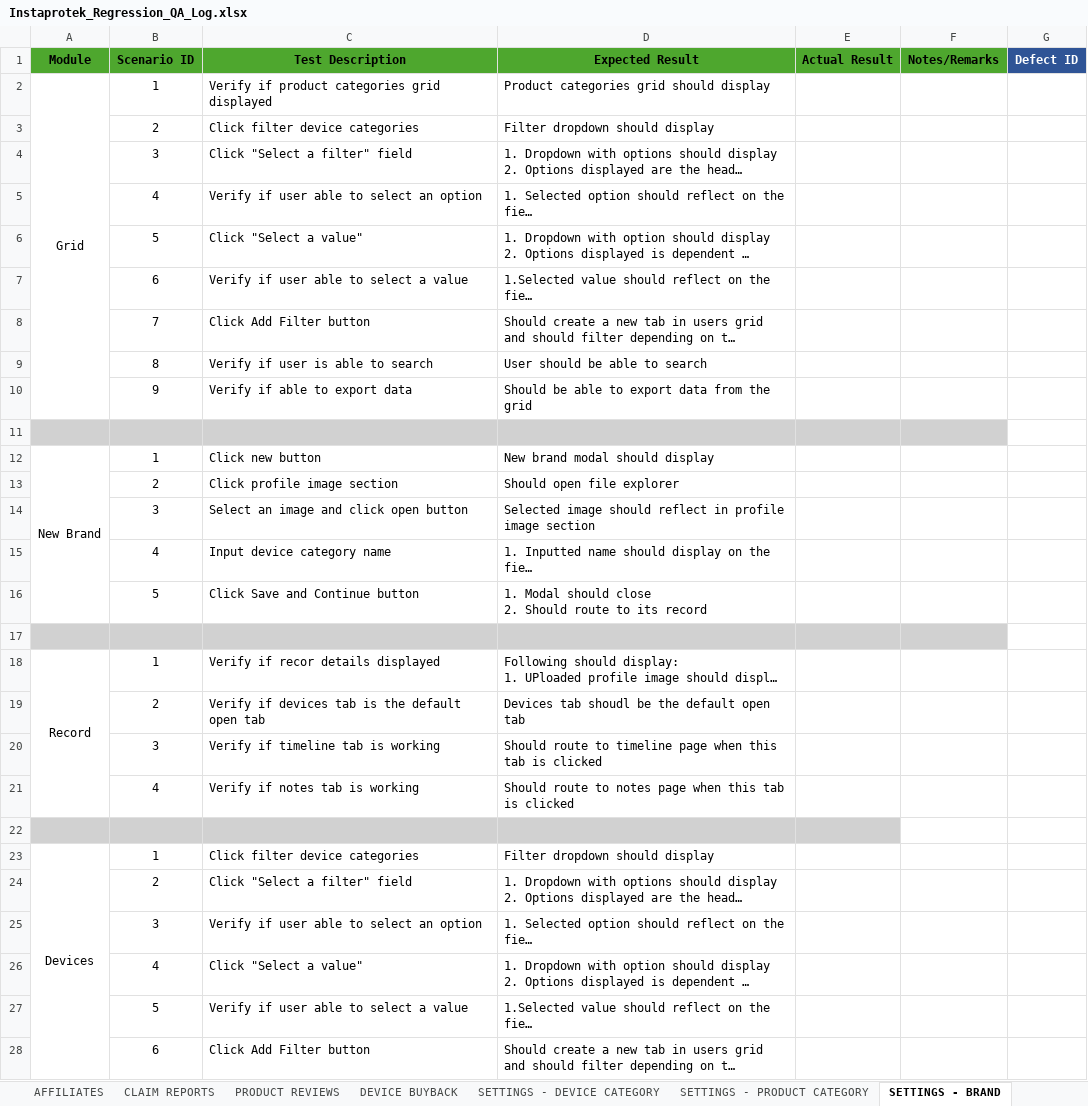
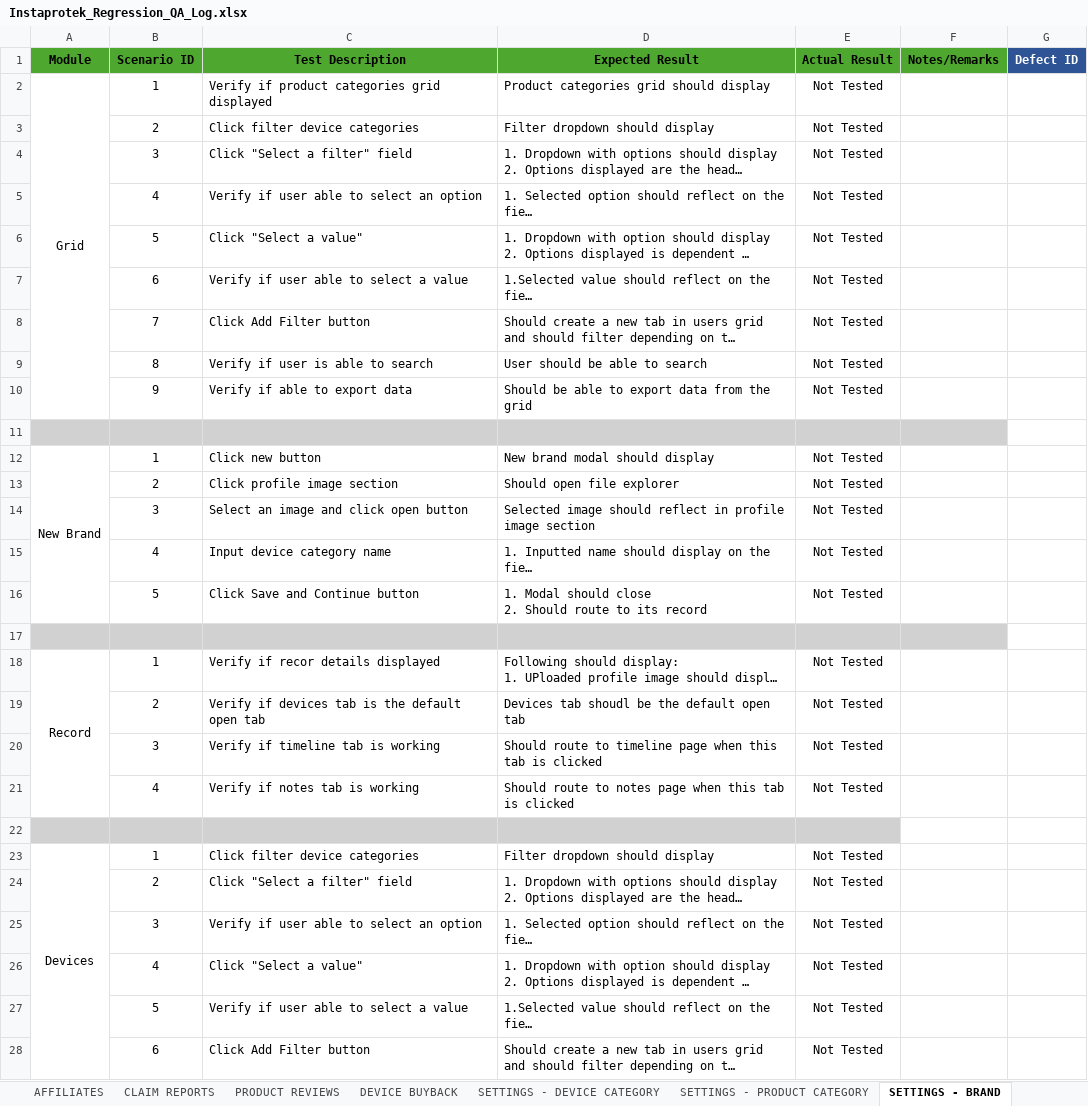
Before and after one commit to DNAMicro/pm-instaprotek, an Excel workbook: Insta-testing/Instaprotek_Regression_QA_Log.xlsx, sheet SETTINGS - BRAND, drawn as a sheet; only a part is shown; long unchanged cells end in …; values as stored, in another font and other column widths than the file's, no borders; charts and pictures and conditional formats not drawn; the diff covers the shown part only; the diff names each change by its address in the sheet, - before the commit and + after, or states it on an @@ line.

Commit message:
Update Instaprotek_Regression_QA_Log.xlsx

```diff
--- a/Insta-testing/Instaprotek_Regression_QA_Log.xlsx (sheet SETTINGS - BRAND)
+++ b/Insta-testing/Instaprotek_Regression_QA_Log.xlsx (sheet SETTINGS - BRAND)
-E2:E10 (Actual Result): (empty)
+E2:E10 (Actual Result): Not Tested
-E12:E16 (Actual Result): (empty)
+E12:E16 (Actual Result): Not Tested
-E18:E21 (Actual Result): (empty)
+E18:E21 (Actual Result): Not Tested
-E23:E28 (Actual Result): (empty)
+E23:E28 (Actual Result): Not Tested
```
Also changed, not shown: 32 edited cells elsewhere in this sheet, sheet SUMMARY, sheet READ ME, sheet SETTINGS - REGISTRATION SURVEY, sheet SETTINGS - COMPANY.
